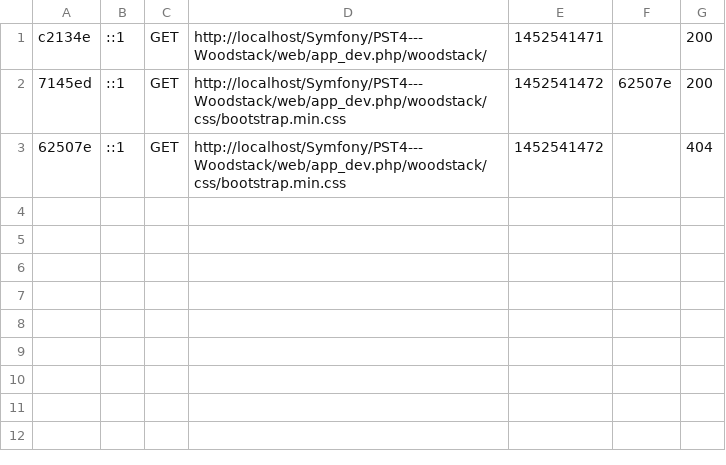
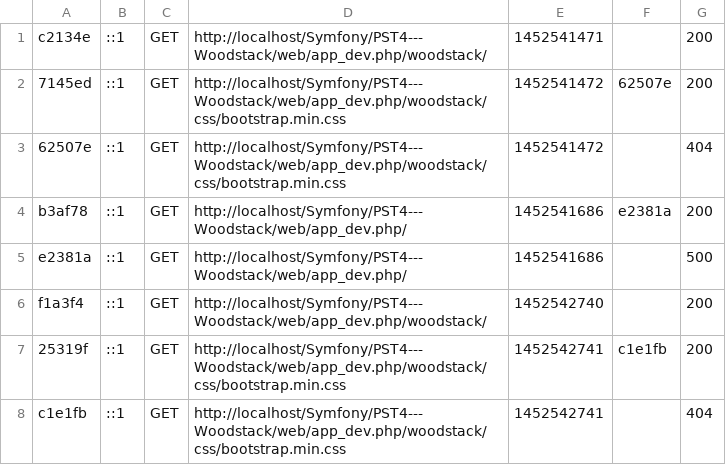
Before and after one commit to BenoitA/PST4---Woodstack, a CSV file: app/cache/dev/profiler/index.csv, drawn as a sheet.

```diff
--- a/app/cache/dev/profiler/index.csv
+++ b/app/cache/dev/profiler/index.csv
@@ -3 +3,6 @@ c2134e,::1,GET,http://localhost/Symfony/PST4---Woodstack/web/app_dev.php/woodsta
 62507e,::1,GET,http://localhost/Symfony/PST4---Woodstack/web/app_dev.php/woodstack/css/bootstrap.min.css,1452541472,,404
+b3af78,::1,GET,http://localhost/Symfony/PST4---Woodstack/web/app_dev.php/,1452541686,e2381a,200
+e2381a,::1,GET,http://localhost/Symfony/PST4---Woodstack/web/app_dev.php/,1452541686,,500
+f1a3f4,::1,GET,http://localhost/Symfony/PST4---Woodstack/web/app_dev.php/woodstack/,1452542740,,200
+25319f,::1,GET,http://localhost/Symfony/PST4---Woodstack/web/app_dev.php/woodstack/css/bootstrap.min.css,1452542741,c1e1fb,200
+c1e1fb,::1,GET,http://localhost/Symfony/PST4---Woodstack/web/app_dev.php/woodstack/css/bootstrap.min.css,1452542741,,404
```
Also changed, not shown: 9 other files.
